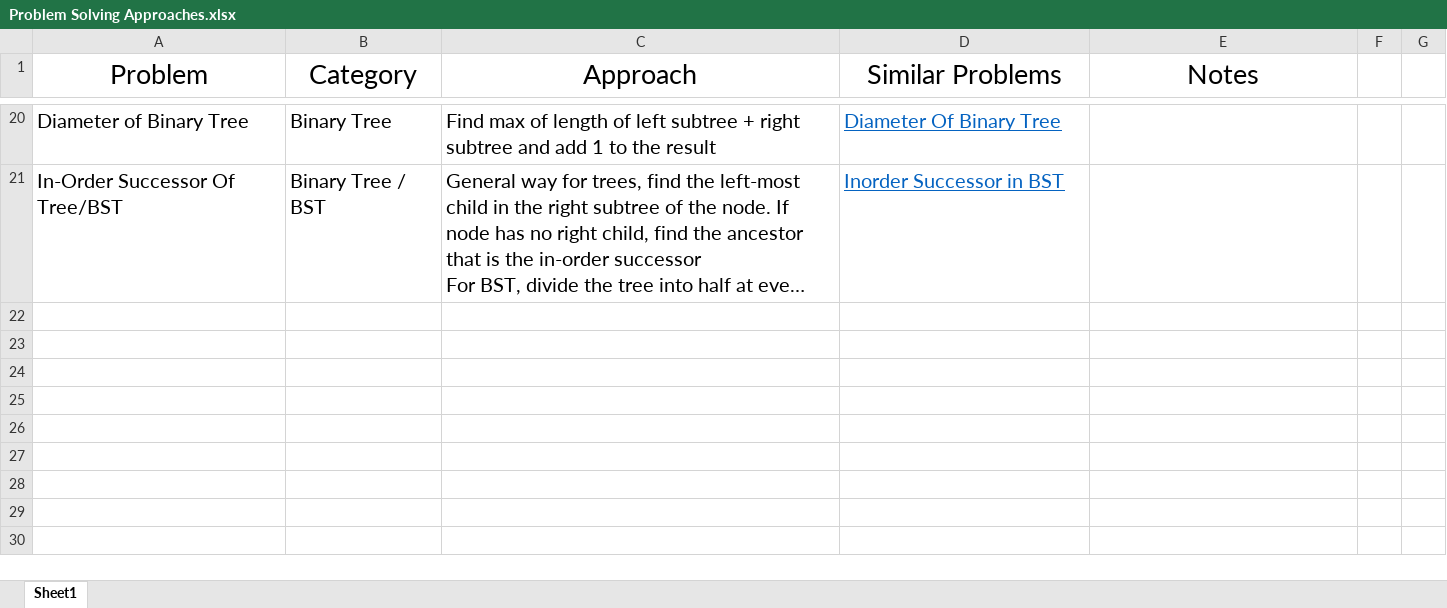
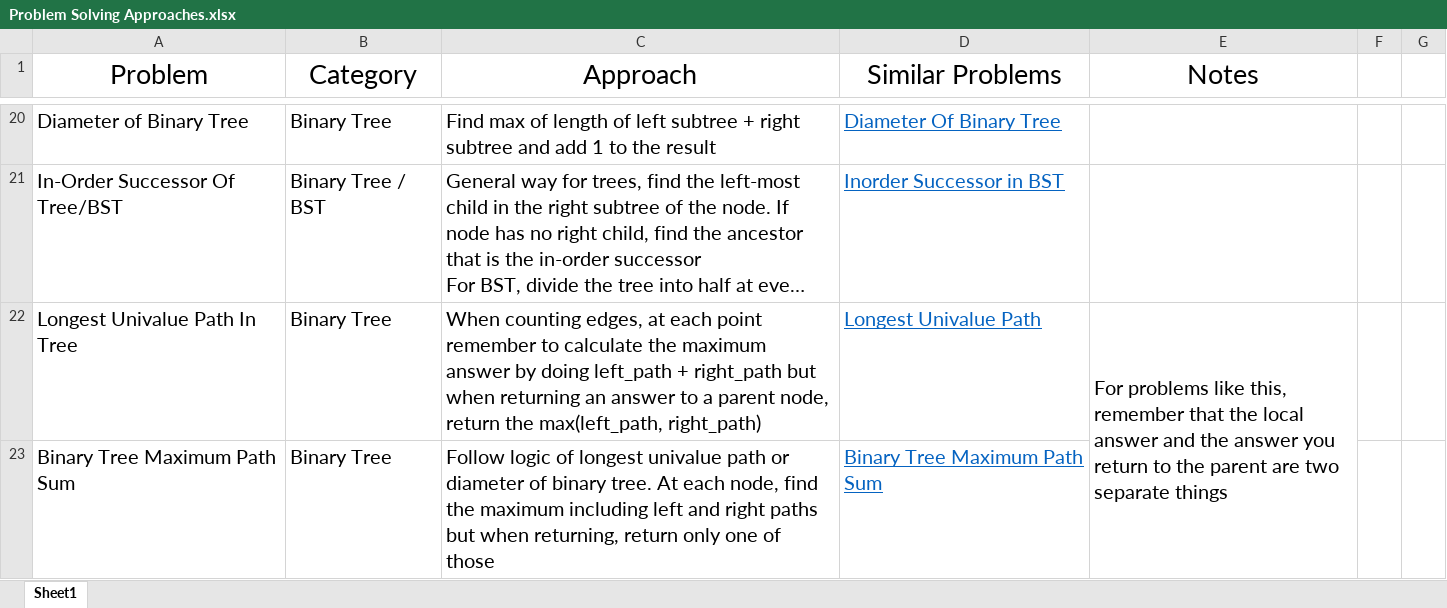
Before and after one commit to redixhumayun/leetcode, an Excel workbook: Problem Solving Approaches.xlsx, sheet Sheet1, drawn as a sheet; only a part is shown, gaps mark what is left out; long unchanged cells end in …; values as stored, in another font and other column widths than the file's, no borders; the diff names each change by its address in the sheet, - before the commit and + after, or states it on an @@ line.

Commit message:
solved more tree problems. graph problem of rooms and keys still incomplete

```diff
--- a/Problem Solving Approaches.xlsx (sheet Sheet1)
+++ b/Problem Solving Approaches.xlsx (sheet Sheet1)
+row 22: Longest Univalue Path In Tree | Binary Tree | When counting edges, at each point remember to calculate the maximum answer by doing left_path + right_path but when returning an answer to a parent node, return the max(left_path, right_path) | Longest Univalue Path | For problems like this, remember that the local answer and the answer you return to the parent are two separate things
+row 23: Binary Tree Maximum Path Sum | Binary Tree | Follow logic of longest univalue path or diameter of binary tree. At each node, find the maximum including left and right paths but when returning, return only one of those | Binary Tree Maximum Path Sum
```
Also changed, not shown: 6 other files.
